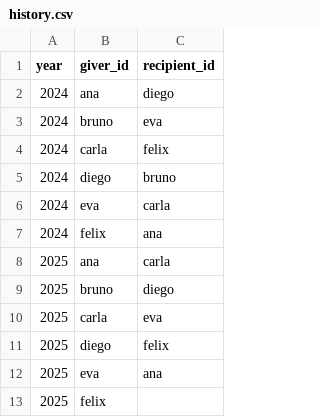
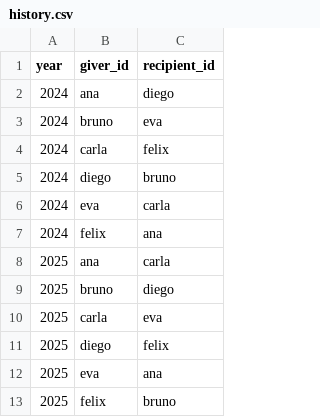
Before and after one commit to JoaoPinheiro/SecretSanta, a CSV file: history.csv, drawn as a sheet.

Commit message:
Add randomized draws with complete history
Generate constrained matches with randomized DFS and preview
results without saving the new draw.

Require complete historical assignments and remove history waivers.
Verify matching and validation with isolated Swift tests.

```diff
--- a/history.csv
+++ b/history.csv
@@ -12,2 +12,2 @@ year,giver_id,recipient_id
 2025,eva,ana
-2025,felix,
+2025,felix,bruno
```
Also changed, not shown: 6 other files.
